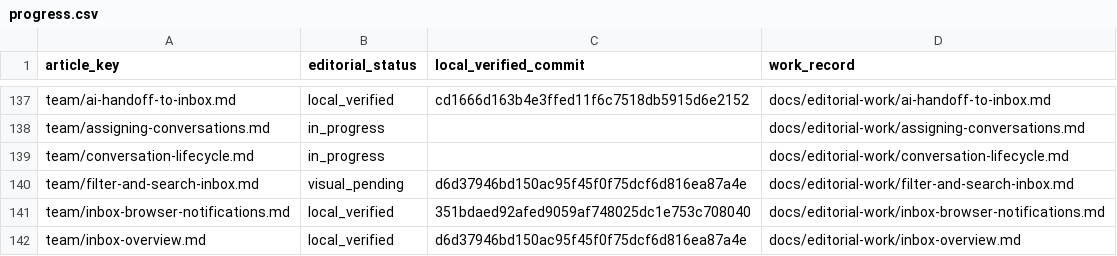
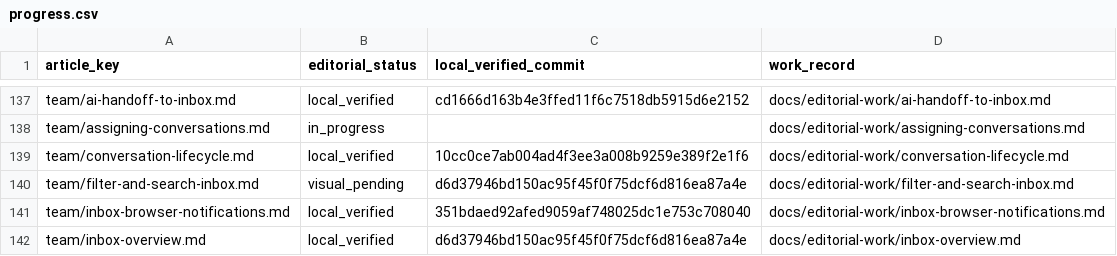
Before and after one commit to hellotext/help, a CSV file: docs/editorial-work/progress.csv, drawn as a sheet; only a part is shown, gaps mark what is left out.

Commit message:
Record verified conversation lifecycle batch

```diff
--- a/docs/editorial-work/progress.csv
+++ b/docs/editorial-work/progress.csv
@@ -138,3 +138,3 @@ team/ai-handoff-to-inbox.md,local_verified,cd1666d163b4e3ffed11f6c7518db5915d6e2
 team/assigning-conversations.md,in_progress,,docs/editorial-work/assigning-conversations.md
-team/conversation-lifecycle.md,in_progress,,docs/editorial-work/conversation-lifecycle.md
+team/conversation-lifecycle.md,local_verified,10cc0ce7ab004ad4f3ee3a008b9259e389f2e1f6,docs/editorial-work/conversation-lifecycle.md
 team/filter-and-search-inbox.md,visual_pending,d6d37946bd150ac95f45f0f75dcf6d816ea87a4e,docs/editorial-work/filter-and-search-inbox.md
```
Also changed, not shown: 2 other files.
